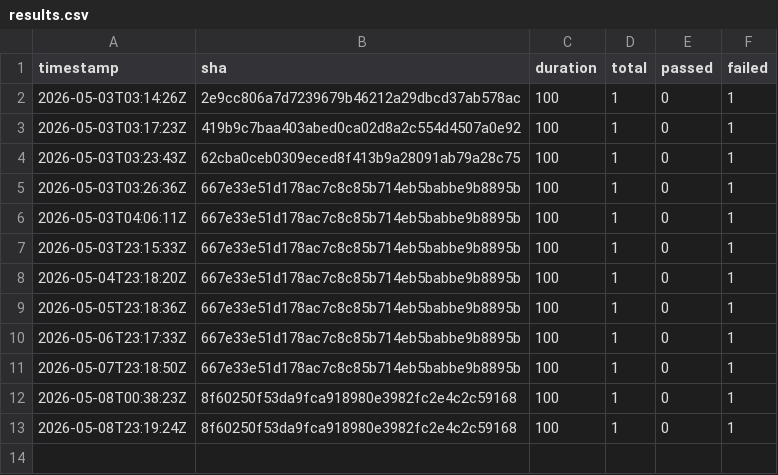
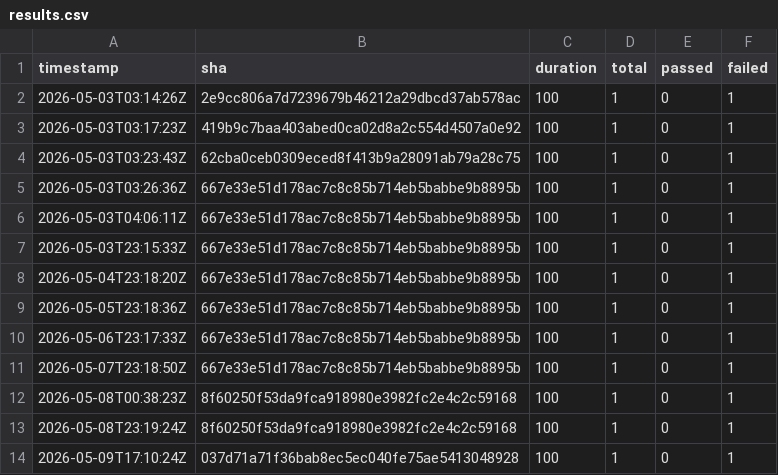
Before and after one commit to exisz/tally, a CSV file: desktop/linux/results.csv, drawn as a sheet.

```diff
--- a/desktop/linux/results.csv
+++ b/desktop/linux/results.csv
@@ -13 +13,2 @@ timestamp,sha,duration,total,passed,failed
 2026-05-08T23:19:24Z,8f60250f53da9fca918980e3982fc2e4c2c59168,100,1,0,1
+2026-05-09T17:10:24Z,037d71a71f36bab8ec5ec040fe75ae5413048928,100,1,0,1
```
Also changed, not shown: 1 other file.
